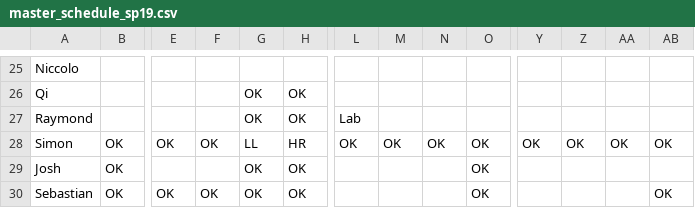
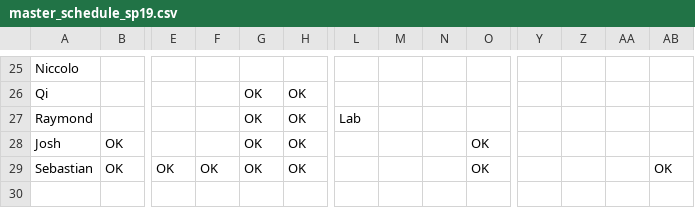
Before and after one commit to meberko/ScheduleBot, a CSV file: Data/master_schedule_sp19.csv, drawn as a sheet; only a part is shown, gaps mark what is left out; rows hold the shown columns only; the diff names each change by its address in the sheet, - before the commit and + after, or states it on an @@ line.

```diff
--- a/Data/master_schedule_sp19.csv
+++ b/Data/master_schedule_sp19.csv
-row 28: Simon | OK | OK | OK | LL | HR | OK | OK | OK | OK | OK | OK | OK | OK
```
Also changed, not shown: Data/proctor_grading_tally_num_students_sp19.csv, 4 other files.
